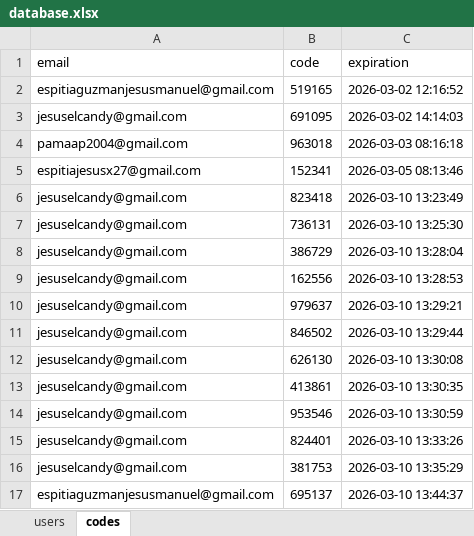
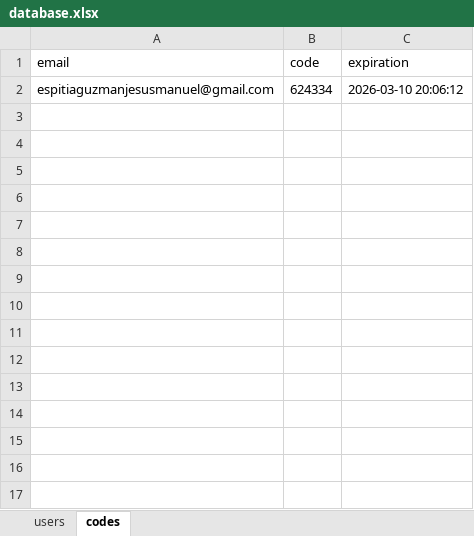
Before and after one commit to jesus-espitia/autompython, an Excel workbook: PAMaap/app/archives/XLXS_IMPORT/database.xlsx, sheet codes, drawn as a sheet; values as stored, in another font and other column widths than the file's, no borders; the diff names each change by its address in the sheet, - before the commit and + after, or states it on an @@ line.

Commit message:
recetdatabase

```diff
--- a/PAMaap/app/archives/XLXS_IMPORT/database.xlsx (sheet codes)
+++ b/PAMaap/app/archives/XLXS_IMPORT/database.xlsx (sheet codes)
-B2 (code): 519165
+B2 (code): 624334
-C2 (expiration): 2026-03-02 12:16:52
+C2 (expiration): 2026-03-10 20:06:12
-row 3: jesuselcandy@gmail.com | 691095 | 2026-03-02 14:14:03
-row 4: pamaap2004@gmail.com | 963018 | 2026-03-03 08:16:18
-row 5: espitiajesusx27@gmail.com | 152341 | 2026-03-05 08:13:46
-row 6: jesuselcandy@gmail.com | 823418 | 2026-03-10 13:23:49
-row 7: jesuselcandy@gmail.com | 736131 | 2026-03-10 13:25:30
-row 8: jesuselcandy@gmail.com | 386729 | 2026-03-10 13:28:04
-row 9: jesuselcandy@gmail.com | 162556 | 2026-03-10 13:28:53
-row 10: jesuselcandy@gmail.com | 979637 | 2026-03-10 13:29:21
-row 11: jesuselcandy@gmail.com | 846502 | 2026-03-10 13:29:44
-row 12: jesuselcandy@gmail.com | 626130 | 2026-03-10 13:30:08
-row 13: jesuselcandy@gmail.com | 413861 | 2026-03-10 13:30:35
-row 14: jesuselcandy@gmail.com | 953546 | 2026-03-10 13:30:59
-row 15: jesuselcandy@gmail.com | 824401 | 2026-03-10 13:33:26
-row 16: jesuselcandy@gmail.com | 381753 | 2026-03-10 13:35:29
-row 17: espitiaguzmanjesusmanuel@gmail.com | 695137 | 2026-03-10 13:44:37
```
Also changed, not shown: sheet users.
